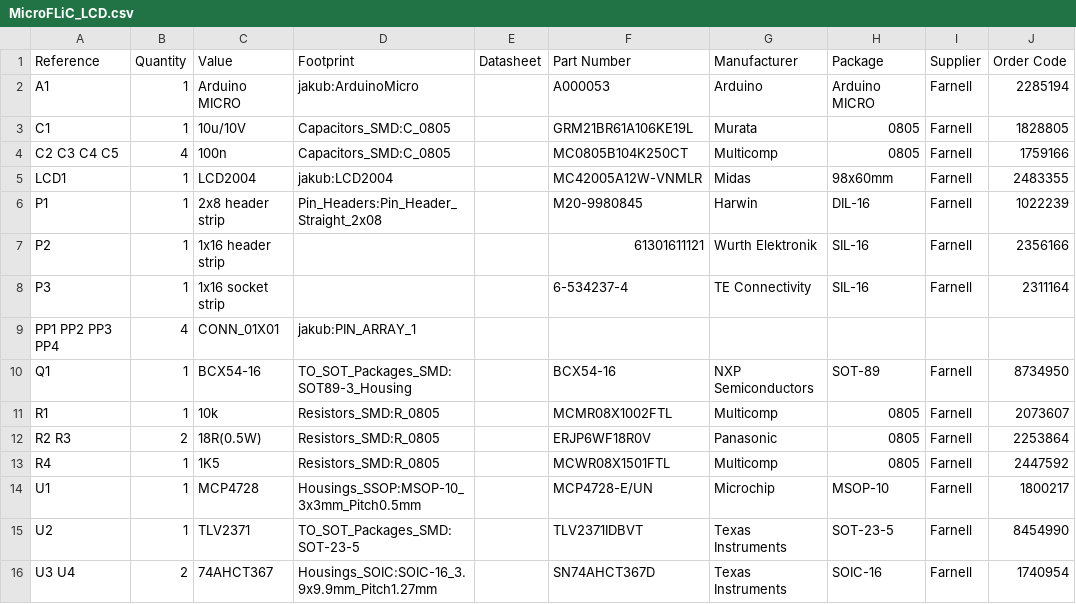
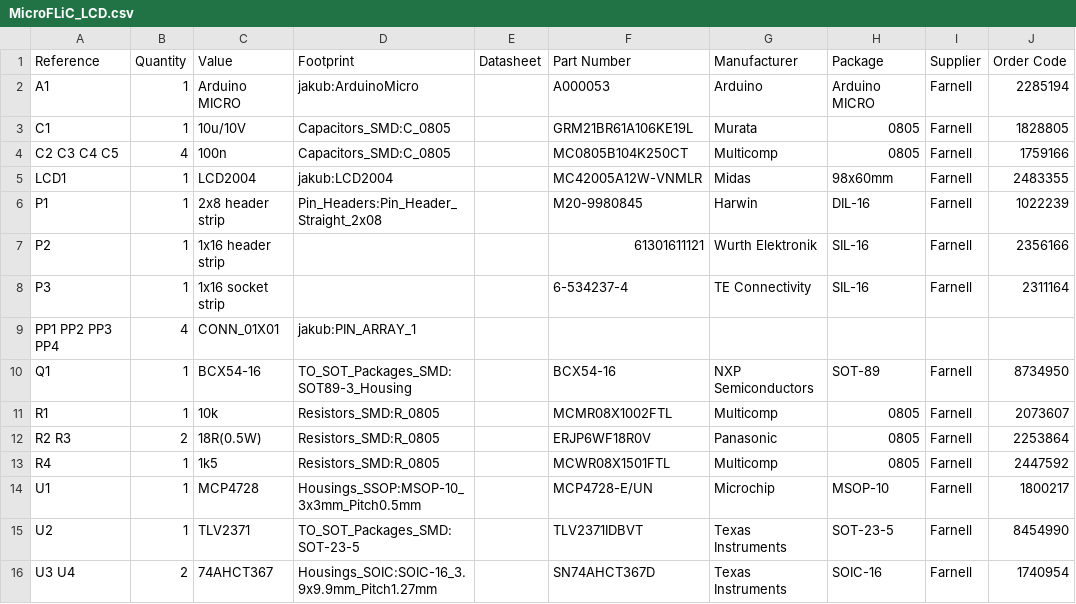
Before and after one commit to jnedbal/MicroFLiC_LCD_1_2, a CSV file: MicroFLiC_LCD.csv, drawn as a sheet; only a part is shown; the diff names each change by its address in the sheet, - before the commit and + after, or states it on an @@ line.

```diff
--- a/MicroFLiC_LCD.csv
+++ b/MicroFLiC_LCD.csv
-C13 (Value): 1K5
+C13 (Value): 1k5
```
Also changed, not shown: 6 other files.
